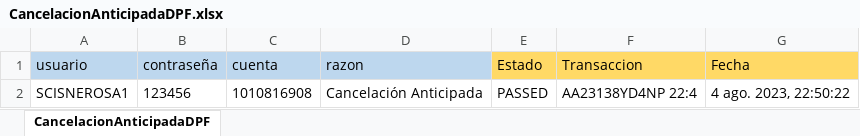
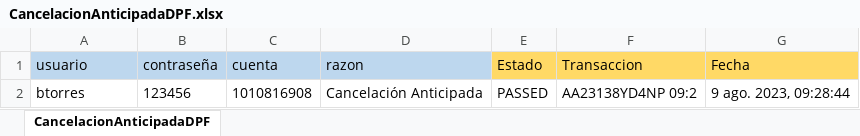
Before and after one commit to Valvaradomoreno/Regresion, an Excel workbook: src/Excel/entregable4/CancelacionAnticipadaDPF.xlsx, sheet CancelacionAnticipadaDPF, drawn as a sheet; values as stored, in another font and other column widths than the file's, no borders; the diff names each change by its address in the sheet, - before the commit and + after, or states it on an @@ line.

```diff
--- a/src/Excel/entregable4/CancelacionAnticipadaDPF.xlsx (sheet CancelacionAnticipadaDPF)
+++ b/src/Excel/entregable4/CancelacionAnticipadaDPF.xlsx (sheet CancelacionAnticipadaDPF)
-A2 (usuario): SCISNEROSA1
+A2 (usuario): btorres
-F2 (Transaccion): AA23138YD4NP 22:4
+F2 (Transaccion): AA23138YD4NP 09:2
-G2 (Fecha): 4 ago. 2023, 22:50:22
+G2 (Fecha): 9 ago. 2023, 09:28:44
```
Also changed, not shown: src/Excel/entregable4/CondonacionDeuda.xlsx, src/Excel/entregable4/CuotaComodin.xlsx, 15 other files.
